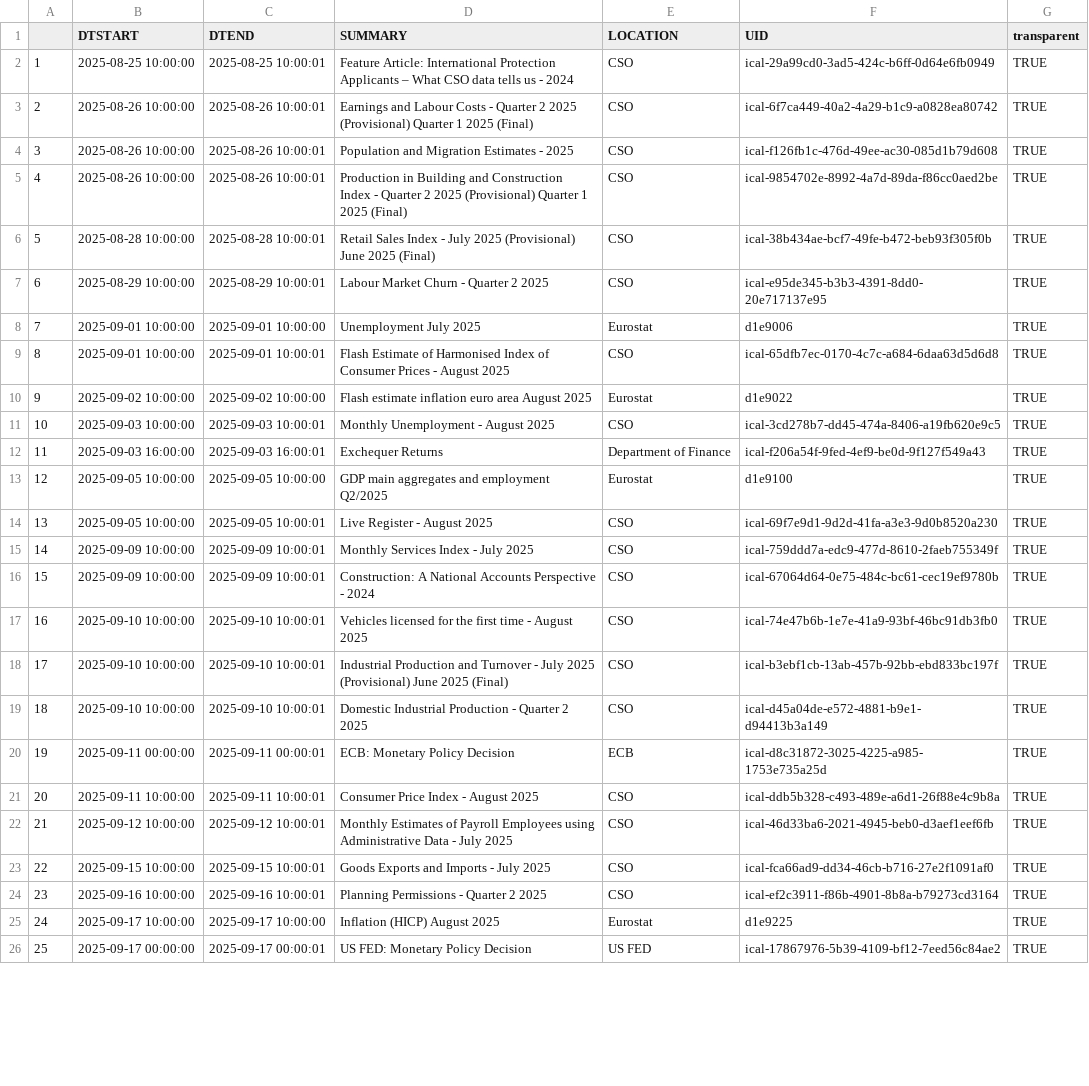
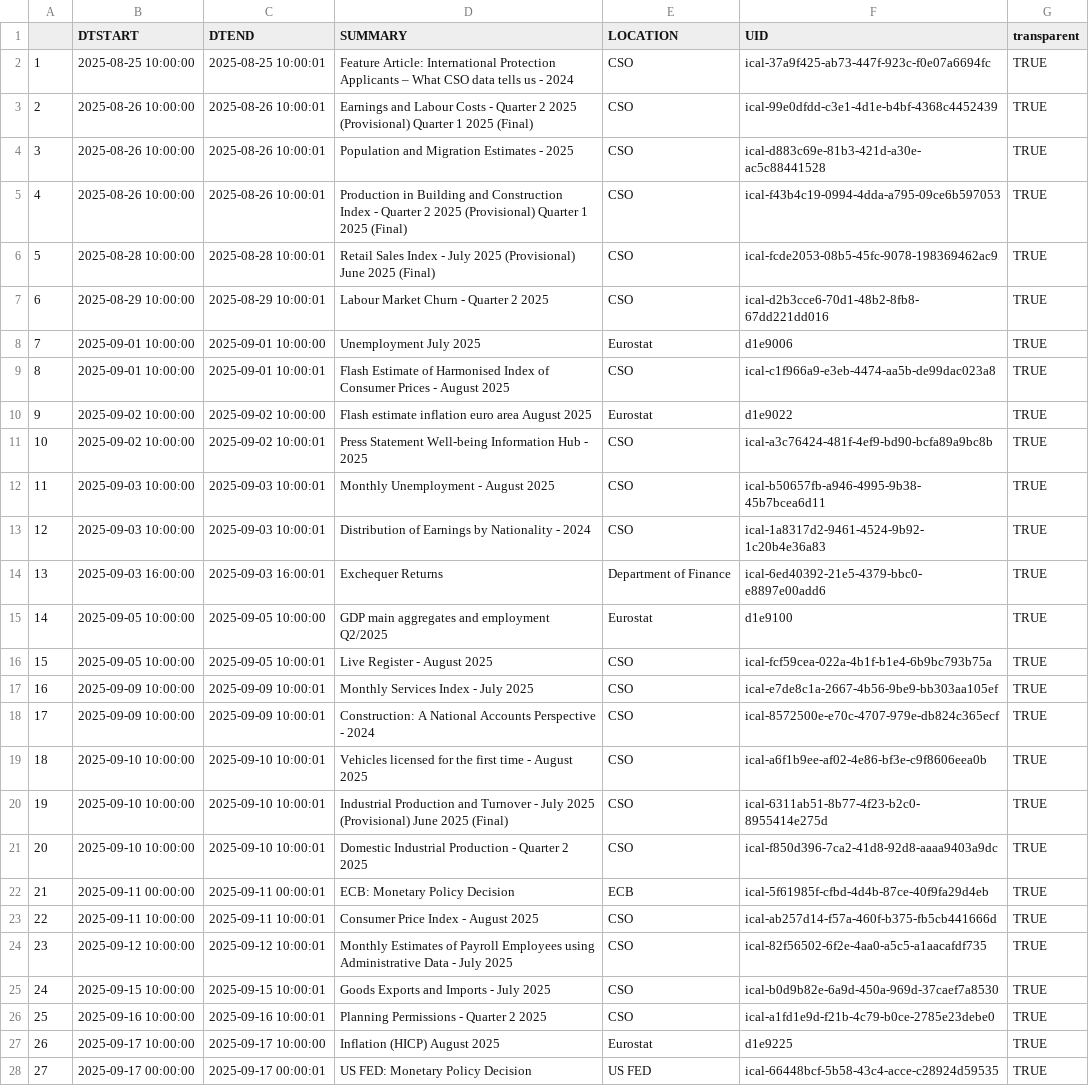
Before and after one commit to mflanagan201/gcal_auto, a CSV file: ECON_CAL.CSV, drawn as a sheet; only a part is shown; addresses are those after the commit; the diff covers the shown part only; the diff names each change by its address in the sheet, - before the commit and + after, or states it on an @@ line.

Commit message:
Add econ_cal.csv

```diff
--- a/ECON_CAL.CSV
+++ b/ECON_CAL.CSV
-F2 (UID): ical-29a99cd0-3ad5-424c-b6ff-0d64e6fb0949
+F2 (UID): ical-37a9f425-ab73-447f-923c-f0e07a6694fc
-F3 (UID): ical-6f7ca449-40a2-4a29-b1c9-a0828ea80742
+F3 (UID): ical-99e0dfdd-c3e1-4d1e-b4bf-4368c4452439
-F4 (UID): ical-f126fb1c-476d-49ee-ac30-085d1b79d608
+F4 (UID): ical-d883c69e-81b3-421d-a30e-ac5c88441528
-F5 (UID): ical-9854702e-8992-4a7d-89da-f86cc0aed2be
+F5 (UID): ical-f43b4c19-0994-4dda-a795-09ce6b597053
-F6 (UID): ical-38b434ae-bcf7-49fe-b472-beb93f305f0b
+F6 (UID): ical-fcde2053-08b5-45fc-9078-198369462ac9
-F7 (UID): ical-e95de345-b3b3-4391-8dd0-20e717137e95
+F7 (UID): ical-d2b3cce6-70d1-48b2-8fb8-67dd221dd016
-F9 (UID): ical-65dfb7ec-0170-4c7c-a684-6daa63d5d6d8
+F9 (UID): ical-c1f966a9-e3eb-4474-aa5b-de99dac023a8
+row 11: 10 | 2025-09-02 10:00:00 | 2025-09-02 10:00:01 | Press Statement Well-being Information Hub - 2025 | CSO | ical-a3c76424-481f-4ef9-bd90-bcfa89a9bc8b | TRUE
@@ column A renumbered from row 12 down @@
-F12 (UID): ical-3cd278b7-dd45-474a-8406-a19fb620e9c5
+F12 (UID): ical-b50657fb-a946-4995-9b38-45b7bcea6d11
+row 13: 12 | 2025-09-03 10:00:00 | 2025-09-03 10:00:01 | Distribution of Earnings by Nationality - 2024 | CSO | ical-1a8317d2-9461-4524-9b92-1c20b4e36a83 | TRUE
-F14 (UID): ical-f206a54f-9fed-4ef9-be0d-9f127f549a43
+F14 (UID): ical-6ed40392-21e5-4379-bbc0-e8897e00add6
-F16 (UID): ical-69f7e9d1-9d2d-41fa-a3e3-9d0b8520a230
+F16 (UID): ical-fcf59cea-022a-4b1f-b1e4-6b9bc793b75a
-F17 (UID): ical-759ddd7a-edc9-477d-8610-2faeb755349f
+F17 (UID): ical-e7de8c1a-2667-4b56-9be9-bb303aa105ef
-F18 (UID): ical-67064d64-0e75-484c-bc61-cec19ef9780b
+F18 (UID): ical-8572500e-e70c-4707-979e-db824c365ecf
-F19 (UID): ical-74e47b6b-1e7e-41a9-93bf-46bc91db3fb0
+F19 (UID): ical-a6f1b9ee-af02-4e86-bf3e-c9f8606eea0b
-F20 (UID): ical-b3ebf1cb-13ab-457b-92bb-ebd833bc197f
+F20 (UID): ical-6311ab51-8b77-4f23-b2c0-8955414e275d
-F21 (UID): ical-d45a04de-e572-4881-b9e1-d94413b3a149
+F21 (UID): ical-f850d396-7ca2-41d8-92d8-aaaa9403a9dc
-F22 (UID): ical-d8c31872-3025-4225-a985-1753e735a25d
+F22 (UID): ical-5f61985f-cfbd-4d4b-87ce-40f9fa29d4eb
-F23 (UID): ical-ddb5b328-c493-489e-a6d1-26f88e4c9b8a
+F23 (UID): ical-ab257d14-f57a-460f-b375-fb5cb441666d
-F24 (UID): ical-46d33ba6-2021-4945-beb0-d3aef1eef6fb
+F24 (UID): ical-82f56502-6f2e-4aa0-a5c5-a1aacafdf735
-F25 (UID): ical-fca66ad9-dd34-46cb-b716-27e2f1091af0
+F25 (UID): ical-b0d9b82e-6a9d-450a-969d-37caef7a8530
-F26 (UID): ical-ef2c3911-f86b-4901-8b8a-b79273cd3164
+F26 (UID): ical-a1fd1e9d-f21b-4c79-b0ce-2785e23debe0
-F28 (UID): ical-17867976-5b39-4109-bf12-7eed56c84ae2
+F28 (UID): ical-66448bcf-5b58-43c4-acce-c28924d59535
```
Also changed, not shown: 1 added row and 12 edited cells elsewhere in this file.
